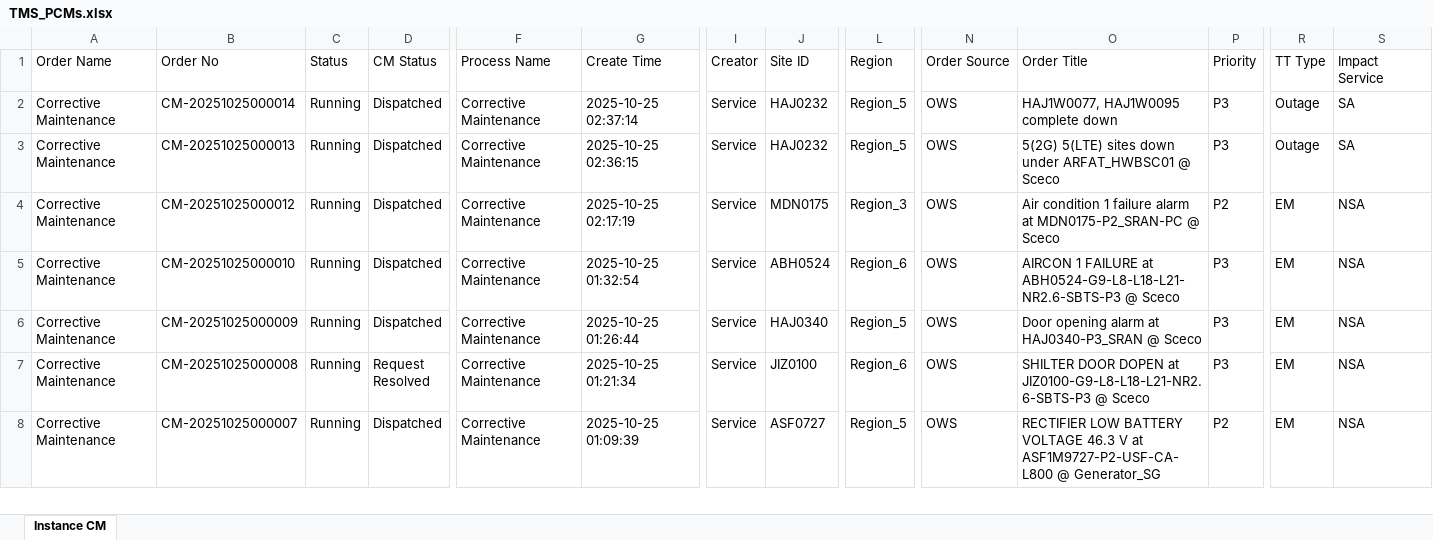
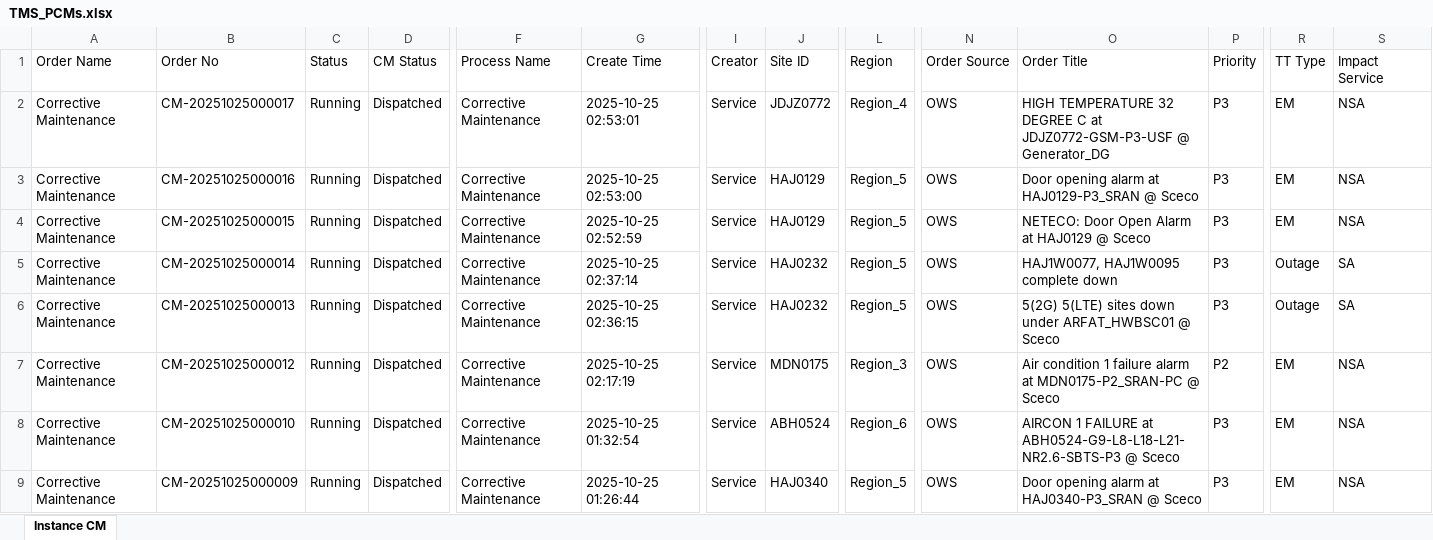
Before and after one commit to decosaro/tms_running, an Excel workbook: TMS_PCMs.xlsx, sheet Instance CM, drawn as a sheet; only a part is shown, gaps mark what is left out; the shorter side is filled out with more unchanged rows; values as stored, in another font and other column widths than the file's, no borders; rows hold the shown columns only; the diff names each change by its address in the sheet, - before the commit and + after, or states it on an @@ line.

Commit message:
Updated TMS_PCMs.xlsx from OneDrive

```diff
--- a/TMS_PCMs.xlsx (sheet Instance CM)
+++ b/TMS_PCMs.xlsx (sheet Instance CM)
+row 2: Corrective Maintenance | CM-20251025000017 | Running | Dispatched | Corrective Maintenance | 2025-10-25 02:53:01 | Service | JDJZ0772 | Region_4 | OWS | HIGH TEMPERATURE 32 DEGREE C at JDJZ0772-GSM-P3-USF @ Generator_DG | P3 | EM | NSA
+row 3: Corrective Maintenance | CM-20251025000016 | Running | Dispatched | Corrective Maintenance | 2025-10-25 02:53:00 | Service | HAJ0129 | Region_5 | OWS | Door opening alarm at HAJ0129-P3_SRAN @ Sceco | P3 | EM | NSA
+row 4: Corrective Maintenance | CM-20251025000015 | Running | Dispatched | Corrective Maintenance | 2025-10-25 02:52:59 | Service | HAJ0129 | Region_5 | OWS | NETECO: Door Open Alarm at HAJ0129 @ Sceco | P3 | EM | NSA
```
